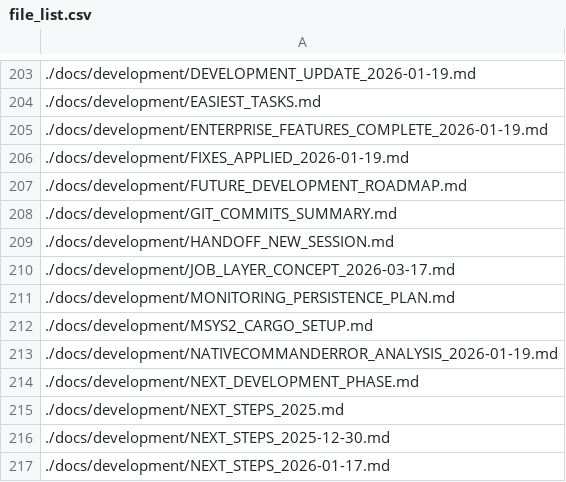
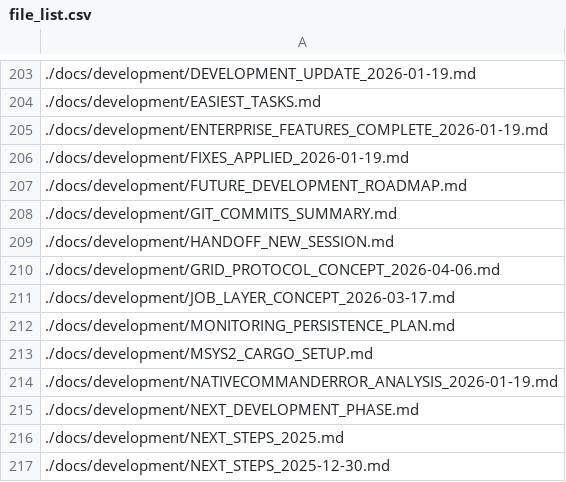
Before and after one commit to platinoff/poolAI, a CSV file: file_list.csv, drawn as a sheet; only a part is shown, gaps mark what is left out; the shorter side is filled out with more unchanged rows.

```diff
--- a/file_list.csv
+++ b/file_list.csv
@@ -209,2 +209,3 @@
 ./docs/development/HANDOFF_NEW_SESSION.md
+./docs/development/GRID_PROTOCOL_CONCEPT_2026-04-06.md
 ./docs/development/JOB_LAYER_CONCEPT_2026-03-17.md
```
Also changed, not shown: 9 other files.
